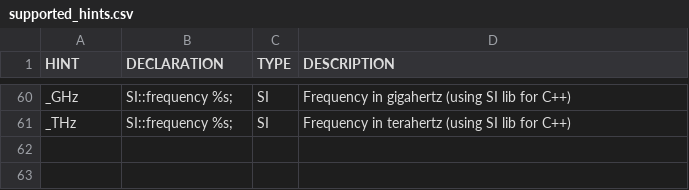
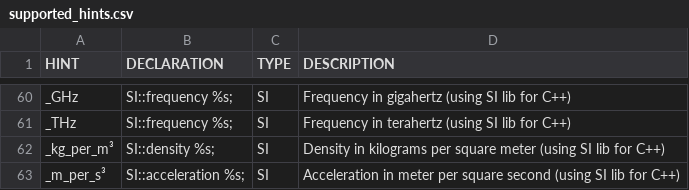
Before and after one commit to fleschutz/csv2hpp, a CSV file: src/supported_hints.csv, drawn as a sheet; only a part is shown, gaps mark what is left out.

Commit message:
Updated supported_hints.csv/.hpp

```diff
--- a/src/supported_hints.csv
+++ b/src/supported_hints.csv
@@ -61 +61,3 @@ HINT, DECLARATION, TYPE, DESCRIPTION,
 "_THz","SI::frequency %s;","SI","Frequency in terahertz (using SI lib for C++)",
+"_kg_per_m³","SI::density %s;","SI","Density in kilograms per square meter (using SI lib for C++)",
+"_m_per_s³","SI::acceleration %s;","SI","Acceleration in meter per square second (using SI lib for C++)",
```
Also changed, not shown: 1 other file.
